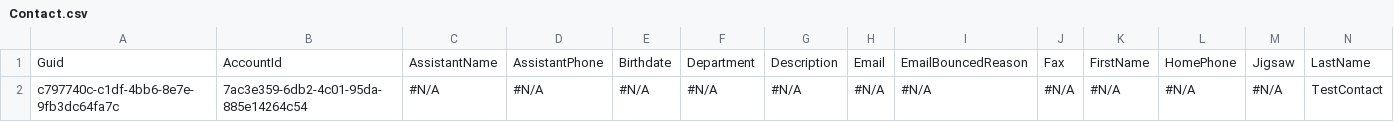
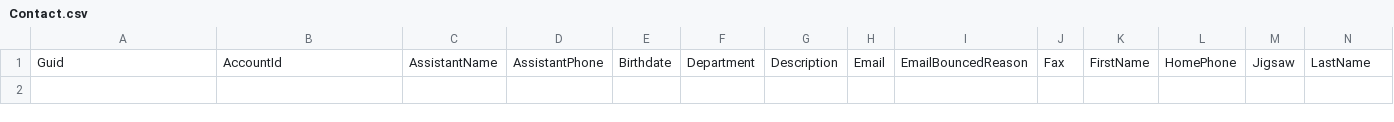
Before and after one commit to BhuvanaSaiNatti-Prodly/bsn-repo-public, a CSV file: Contact.csv, drawn as a sheet; only a part is shown; rows hold the shown columns only; the diff names each change by its address in the sheet, - before the commit and + after, or states it on an @@ line.

```diff
--- a/Contact.csv
+++ b/Contact.csv
-row 2: c797740c-c1df-4bb6-8e7e-9fb3dc64fa7c | 7ac3e359-6db2-4c01-95da-885e14264c54 | #N/A | #N/A | #N/A | #N/A | #N/A | #N/A | #N/A | #N/A | #N/A | #N/A | #N/A | TestContact
```
Also changed, not shown: Account.csv, Case.csv, 1 other file.
